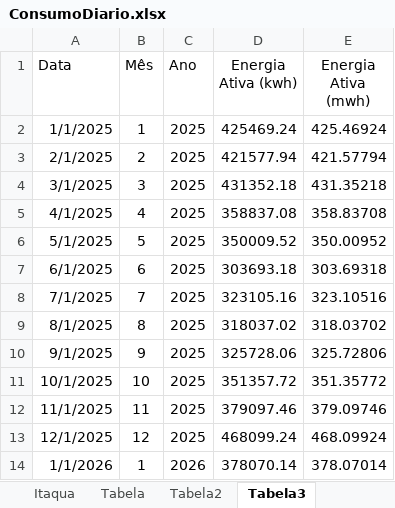
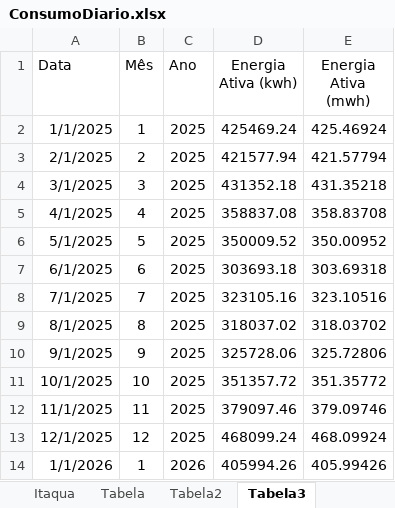
Before and after one commit to MateusBastosVersa/consumo-shopping-garden-itaqua, an Excel workbook: ConsumoDiario.xlsx, sheet Tabela3, drawn as a sheet; values as stored, in another font and other column widths than the file's, no borders; the diff names each change by its address in the sheet, - before the commit and + after, or states it on an @@ line.

```diff
--- a/ConsumoDiario.xlsx (sheet Tabela3)
+++ b/ConsumoDiario.xlsx (sheet Tabela3)
-D14 (Energia Ativa (kwh)): 378070.14
+D14 (Energia Ativa (kwh)): 405994.26
-E14 (Energia Ativa (mwh)): 378.07014
+E14 (Energia Ativa (mwh)): 405.99426
```
Also changed, not shown: sheet Itaqua, sheet Tabela2, sheet Tabela, formulas that keep their value.
